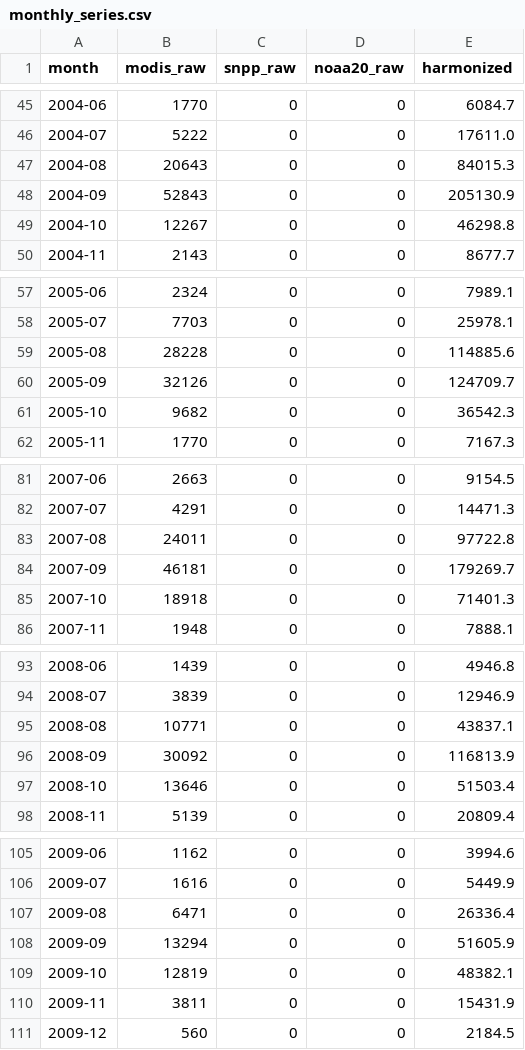
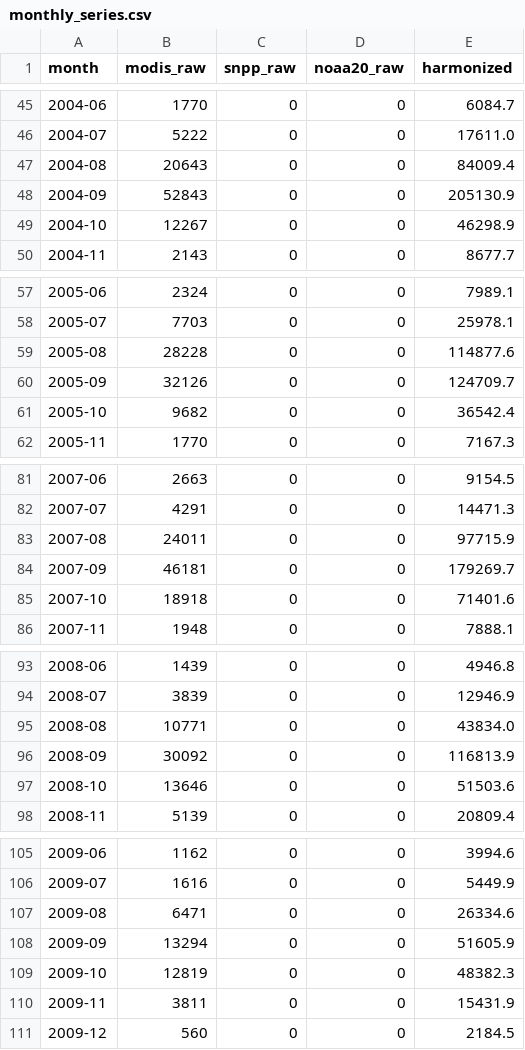
Before and after one commit to 1Mayita/3M_Nasa, a CSV file: data/processed/monthly_series.csv, drawn as a sheet; only a part is shown, gaps mark what is left out; the diff covers the shown part only.

```diff
--- a/data/processed/monthly_series.csv
+++ b/data/processed/monthly_series.csv
@@ -46,5 +46,5 @@ month,modis_raw,snpp_raw,noaa20_raw,harmonized
 2004-07,5222,0,0,17611.0
-2004-08,20643,0,0,84015.3
+2004-08,20643,0,0,84009.4
 2004-09,52843,0,0,205130.9
-2004-10,12267,0,0,46298.8
+2004-10,12267,0,0,46298.9
 2004-11,2143,0,0,8677.7
@@ -58,5 +58,5 @@ month,modis_raw,snpp_raw,noaa20_raw,harmonized
 2005-07,7703,0,0,25978.1
-2005-08,28228,0,0,114885.6
+2005-08,28228,0,0,114877.6
 2005-09,32126,0,0,124709.7
-2005-10,9682,0,0,36542.3
+2005-10,9682,0,0,36542.4
 2005-11,1770,0,0,7167.3
@@ -82,5 +82,5 @@ month,modis_raw,snpp_raw,noaa20_raw,harmonized
 2007-07,4291,0,0,14471.3
-2007-08,24011,0,0,97722.8
+2007-08,24011,0,0,97715.9
 2007-09,46181,0,0,179269.7
-2007-10,18918,0,0,71401.3
+2007-10,18918,0,0,71401.6
 2007-11,1948,0,0,7888.1
@@ -94,5 +94,5 @@ month,modis_raw,snpp_raw,noaa20_raw,harmonized
 2008-07,3839,0,0,12946.9
-2008-08,10771,0,0,43837.1
+2008-08,10771,0,0,43834.0
 2008-09,30092,0,0,116813.9
-2008-10,13646,0,0,51503.4
+2008-10,13646,0,0,51503.6
 2008-11,5139,0,0,20809.4
@@ -106,5 +106,5 @@ month,modis_raw,snpp_raw,noaa20_raw,harmonized
 2009-07,1616,0,0,5449.9
-2009-08,6471,0,0,26336.4
+2009-08,6471,0,0,26334.6
 2009-09,13294,0,0,51605.9
-2009-10,12819,0,0,48382.1
+2009-10,12819,0,0,48382.3
 2009-11,3811,0,0,15431.9
```
Also changed, not shown: 22 edited cells elsewhere in this file, data/processed/points/2026.csv, 4 other files.
